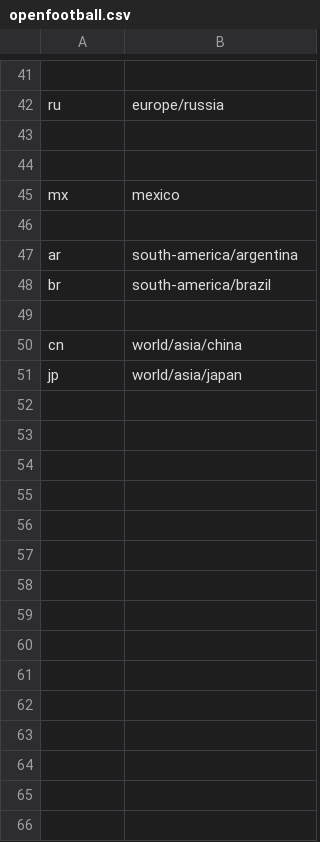
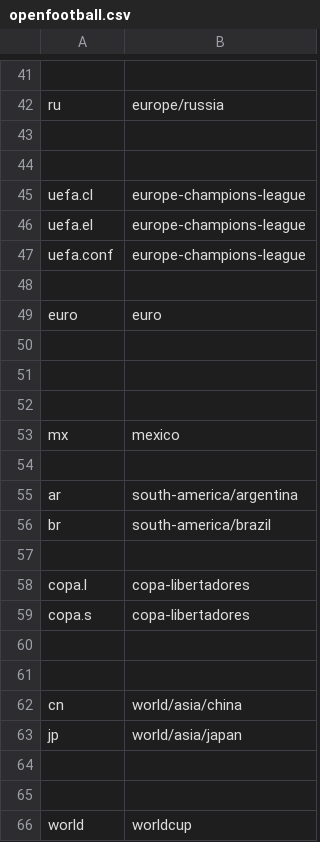
Before and after one commit to yorobot/sport.db.more, a CSV file: sportdb-writers/config/openfootball.csv, drawn as a sheet; only a part is shown, gaps mark what is left out; the diff names each change by its address in the sheet, - before the commit and + after, or states it on an @@ line.

```diff
--- a/sportdb-writers/config/openfootball.csv
+++ b/sportdb-writers/config/openfootball.csv
+row 45: uefa.cl | europe-champions-league
+row 46: uefa.el | europe-champions-league
+row 47: uefa.conf | europe-champions-league
+row 48: (empty)
+row 49: euro | euro
+row 50: (empty)
+row 51: (empty)
+row 52: (empty)
+row 58: copa.l | copa-libertadores
+row 59: copa.s | copa-libertadores
+row 60: (empty)
+row 61: (empty)
+row 64: (empty)
+row 65: (empty)
+row 66: world | worldcup
```
Also changed, not shown: sportdb-writers/config/leagues_america.csv, 2 other files.
